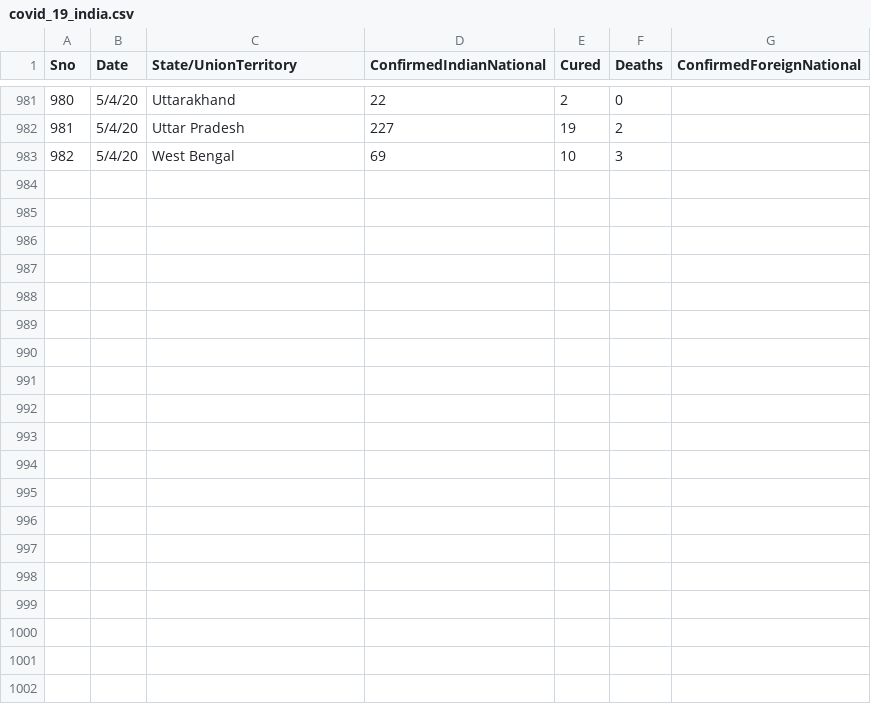
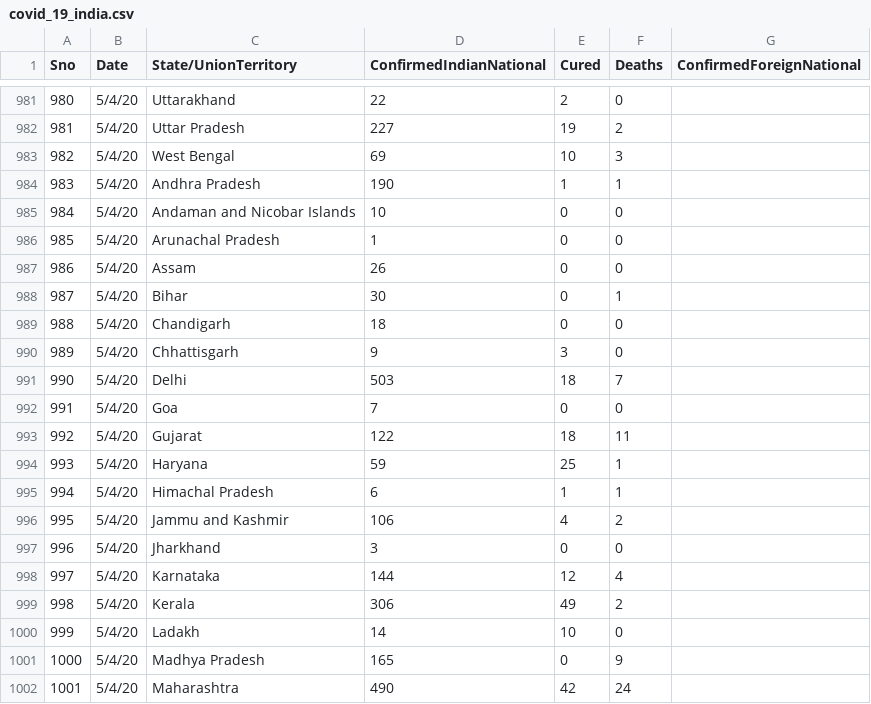
Before and after one commit to rahulnyk/covid19_india_data, a CSV file: covid_19_india.csv, drawn as a sheet; only a part is shown, gaps mark what is left out; the diff covers the shown part only.

Commit message:
new Data

```diff
--- a/covid_19_india.csv
+++ b/covid_19_india.csv
@@ -983 +983,20 @@
 982,5/4/20,West Bengal,69,10,3,
+983,5/4/20,Andhra Pradesh,190,1,1,
+984,5/4/20,Andaman and Nicobar Islands,10,0,0,
+985,5/4/20,Arunachal Pradesh,1,0,0,
+986,5/4/20,Assam,26,0,0,
+987,5/4/20,Bihar,30,0,1,
+988,5/4/20,Chandigarh,18,0,0,
+989,5/4/20,Chhattisgarh,9,3,0,
+990,5/4/20,Delhi,503,18,7,
+991,5/4/20,Goa,7,0,0,
+992,5/4/20,Gujarat,122,18,11,
+993,5/4/20,Haryana,59,25,1,
+994,5/4/20,Himachal Pradesh,6,1,1,
+995,5/4/20,Jammu and Kashmir,106,4,2,
+996,5/4/20,Jharkhand,3,0,0,
+997,5/4/20,Karnataka,144,12,4,
+998,5/4/20,Kerala,306,49,2,
+999,5/4/20,Ladakh,14,10,0,
+1000,5/4/20,Madhya Pradesh,165,0,9,
+1001,5/4/20,Maharashtra,490,42,24,
```
Also changed, not shown: 11 added rows elsewhere in this file.
